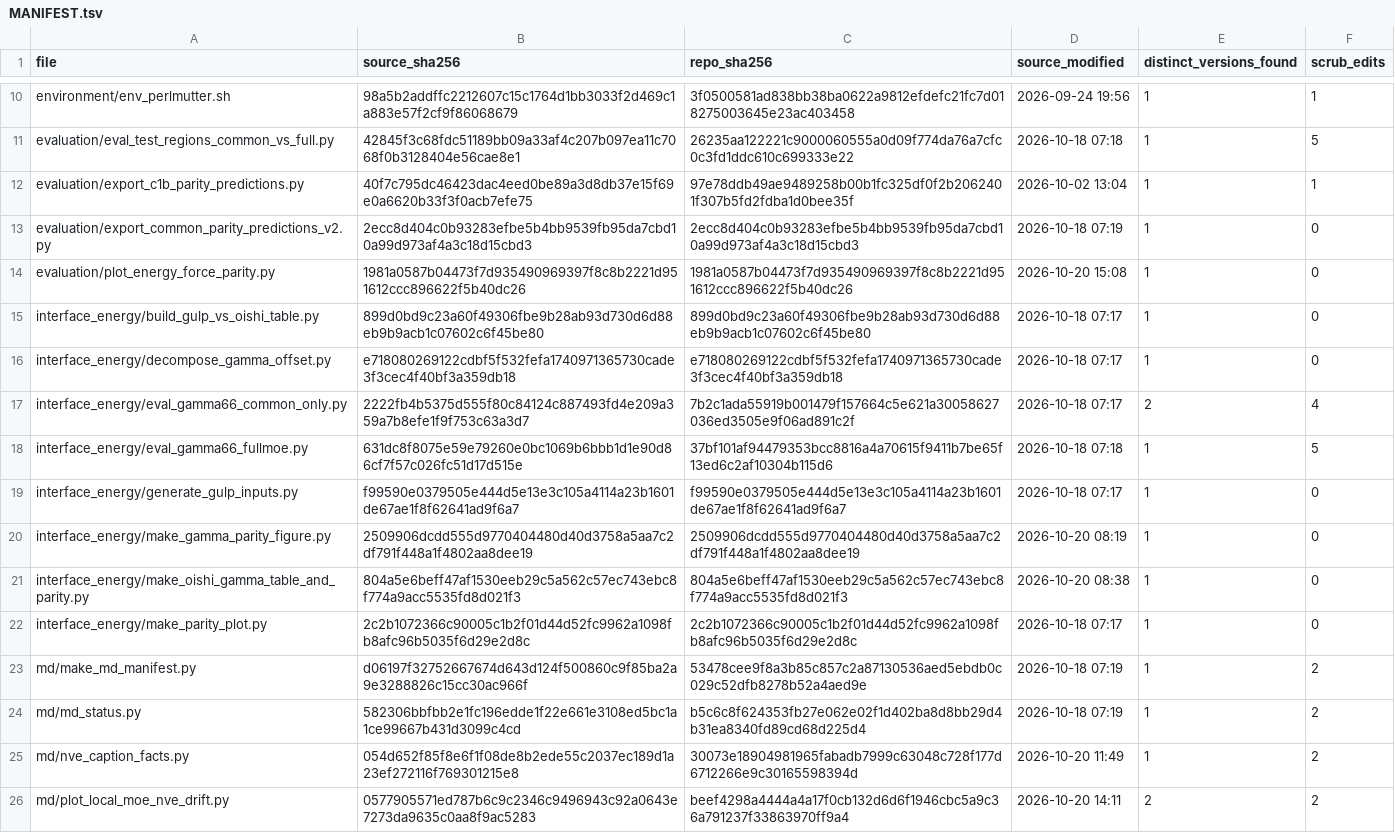
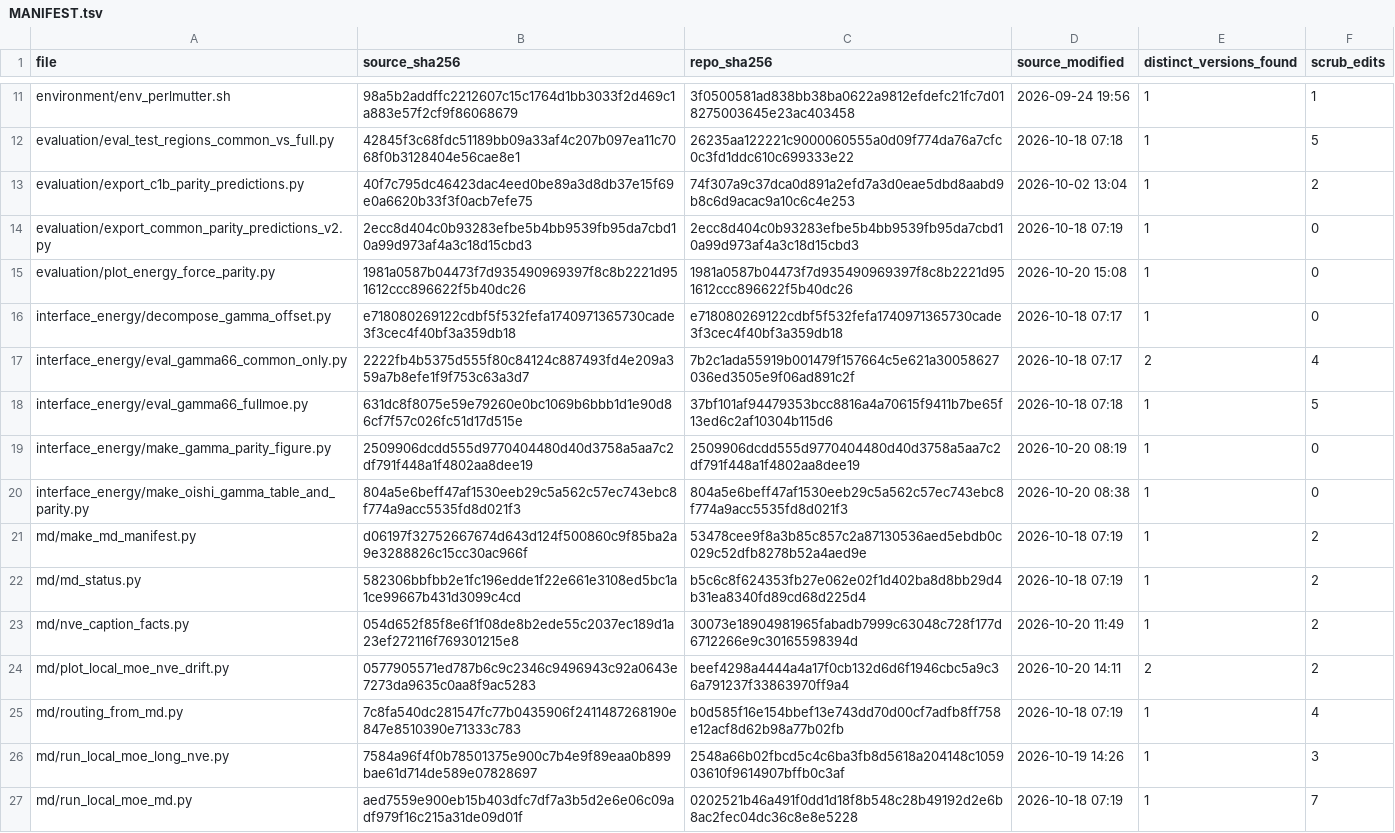
Before and after one commit to sfolarin/Local_MoE_Repo, a TSV file: MANIFEST.tsv, drawn as a sheet; only a part is shown, gaps mark what is left out; the shorter side is filled out with more unchanged rows; the diff covers the shown part only.

```diff
--- a/MANIFEST.tsv
+++ b/MANIFEST.tsv
@@ -11,6 +12,5 @@ environment/env_perlmutter.sh	98a5b2addffc2212607c15c1764d1bb3033f2d469c1a883e57
 evaluation/eval_test_regions_common_vs_full.py	42845f3c68fdc51189bb09a33af4c207b097ea11c7068f0b3128404e56cae8e1	26235aa122221c9000060555a0d09f774da76a7cfc0c3fd1ddc610c699333e22	2026-10-18 07:18	1	5
-evaluation/export_c1b_parity_predictions.py	40f7c795dc46423dac4eed0be89a3d8db37e15f69e0a6620b33f3f0acb7efe75	97e78ddb49ae9489258b00b1fc325df0f2b2062401f307b5fd2fdba1d0bee35f	2026-10-02 13:04	1	1
+evaluation/export_c1b_parity_predictions.py	40f7c795dc46423dac4eed0be89a3d8db37e15f69e0a6620b33f3f0acb7efe75	74f307a9c37dca0d891a2efd7a3d0eae5dbd8aabd9b8c6d9acac9a10c6c4e253	2026-10-02 13:04	1	2
 evaluation/export_common_parity_predictions_v2.py	2ecc8d404c0b93283efbe5b4bb9539fb95da7cbd10a99d973af4a3c18d15cbd3	2ecc8d404c0b93283efbe5b4bb9539fb95da7cbd10a99d973af4a3c18d15cbd3	2026-10-18 07:19	1	0
 evaluation/plot_energy_force_parity.py	1981a0587b04473f7d935490969397f8c8b2221d951612ccc896622f5b40dc26	1981a0587b04473f7d935490969397f8c8b2221d951612ccc896622f5b40dc26	2026-10-20 15:08	1	0
-interface_energy/build_gulp_vs_oishi_table.py	899d0bd9c23a60f49306fbe9b28ab93d730d6d88eb9b9acb1c07602c6f45be80	899d0bd9c23a60f49306fbe9b28ab93d730d6d88eb9b9acb1c07602c6f45be80	2026-10-18 07:17	1	0
 interface_energy/decompose_gamma_offset.py	e718080269122cdbf5f532fefa1740971365730cade3f3cec4f40bf3a359db18	e718080269122cdbf5f532fefa1740971365730cade3f3cec4f40bf3a359db18	2026-10-18 07:17	1	0
@@ -18,6 +18,4 @@ interface_energy/eval_gamma66_common_only.py	2222fb4b5375d555f80c84124c887493fd4
 interface_energy/eval_gamma66_fullmoe.py	631dc8f8075e59e79260e0bc1069b6bbb1d1e90d86cf7f57c026fc51d17d515e	37bf101af94479353bcc8816a4a70615f9411b7be65f13ed6c2af10304b115d6	2026-10-18 07:18	1	5
-interface_energy/generate_gulp_inputs.py	f99590e0379505e444d5e13e3c105a4114a23b1601de67ae1f8f62641ad9f6a7	f99590e0379505e444d5e13e3c105a4114a23b1601de67ae1f8f62641ad9f6a7	2026-10-18 07:17	1	0
 interface_energy/make_gamma_parity_figure.py	2509906dcdd555d9770404480d40d3758a5aa7c2df791f448a1f4802aa8dee19	2509906dcdd555d9770404480d40d3758a5aa7c2df791f448a1f4802aa8dee19	2026-10-20 08:19	1	0
 interface_energy/make_oishi_gamma_table_and_parity.py	804a5e6beff47af1530eeb29c5a562c57ec743ebc8f774a9acc5535fd8d021f3	804a5e6beff47af1530eeb29c5a562c57ec743ebc8f774a9acc5535fd8d021f3	2026-10-20 08:38	1	0
-interface_energy/make_parity_plot.py	2c2b1072366c90005c1b2f01d44d52fc9962a1098fb8afc96b5035f6d29e2d8c	2c2b1072366c90005c1b2f01d44d52fc9962a1098fb8afc96b5035f6d29e2d8c	2026-10-18 07:17	1	0
 md/make_md_manifest.py	d06197f32752667674d643d124f500860c9f85ba2a9e3288826c15cc30ac966f	53478cee9f8a3b85c857c2a87130536aed5ebdb0c029c52dfb8278b52a4aed9e	2026-10-18 07:19	1	2
```
Also changed, not shown: 4 added rows and 14 edited cells elsewhere in this file, 16 other files.
